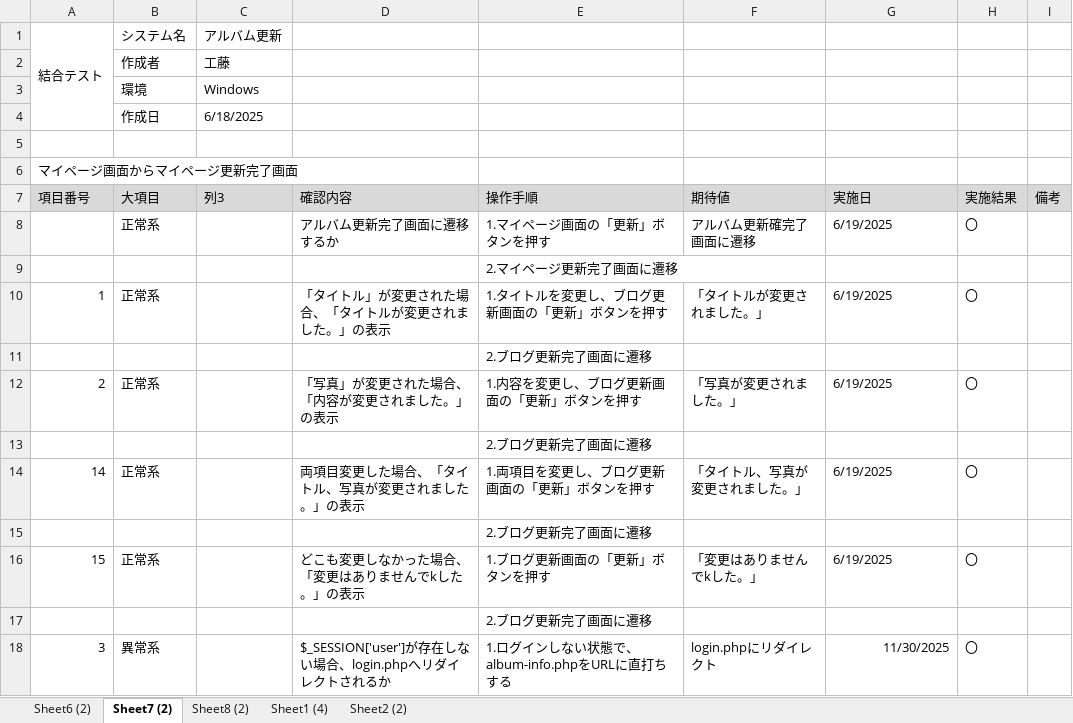
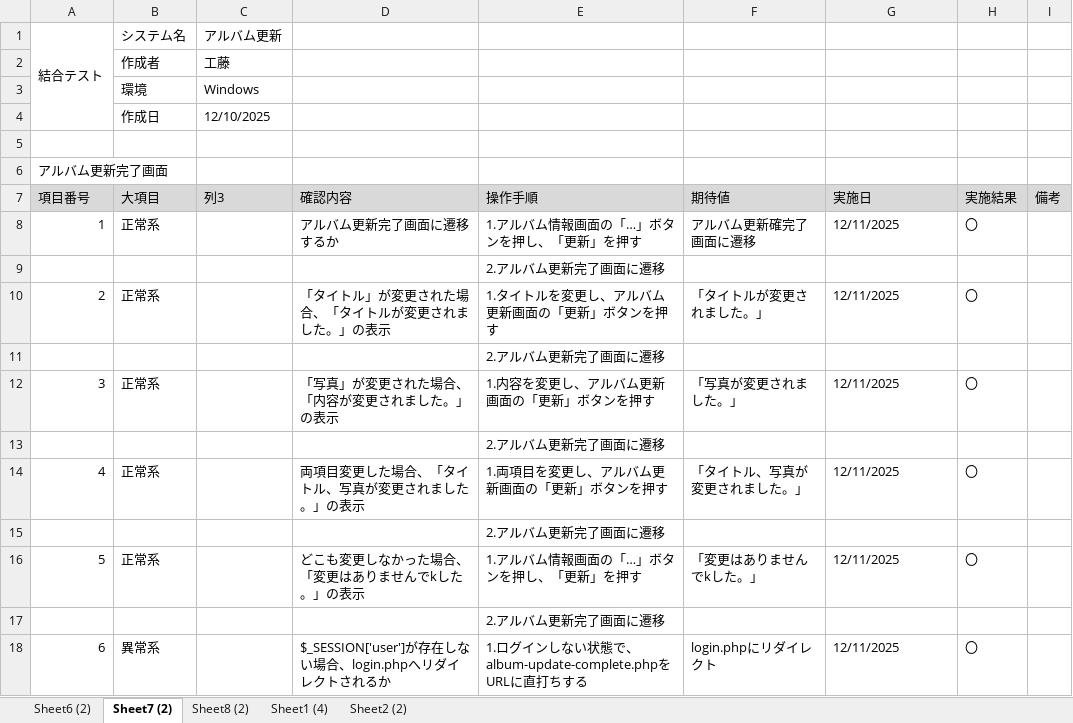
Before and after one commit to KeinF0rest/ketugou-test, an Excel workbook: アルバム更新・削除_結合テスト.xlsx, sheet Sheet7 (2), drawn as a sheet; values as stored, in another font and other column widths than the file's, no borders; table styles not drawn; the diff names each change by its address in the sheet, - before the commit and + after, or states it on an @@ line.

Commit message:
アルバム更新・削除_結合テストの実施

```diff
--- a/アルバム更新・削除_結合テスト.xlsx (sheet Sheet7 (2))
+++ b/アルバム更新・削除_結合テスト.xlsx (sheet Sheet7 (2))
-C4 (列3): 6/18/2025
+C4 (列3): 12/10/2025
-A6 (項目番号): マイページ画面からマイページ更新完了画面
+A6 (項目番号): アルバム更新完了画面
-A8 (項目番号): (empty)
+A8 (項目番号): 1
-E8 (操作手順): 1.マイページ画面の「更新」ボタンを押す
+E8 (操作手順): 1.アルバム情報画面の「…」ボタンを押し、「更新」を押す
-G8 (実施日): 6/19/2025
+G8 (実施日): 12/11/2025
-E9 (操作手順): 2.マイページ更新完了画面に遷移
+E9 (操作手順): 2.アルバム更新完了画面に遷移
-A10 (項目番号): 1
+A10 (項目番号): 2
-E10 (操作手順): 1.タイトルを変更し、ブログ更新画面の「更新」ボタンを押す
+E10 (操作手順): 1.タイトルを変更し、アルバム更新画面の「更新」ボタンを押す
-G10 (実施日): 6/19/2025
+G10 (実施日): 12/11/2025
-E11 (操作手順): 2.ブログ更新完了画面に遷移
+E11 (操作手順): 2.アルバム更新完了画面に遷移
-A12 (項目番号): 2
+A12 (項目番号): 3
-E12 (操作手順): 1.内容を変更し、ブログ更新画面の「更新」ボタンを押す
+E12 (操作手順): 1.内容を変更し、アルバム更新画面の「更新」ボタンを押す
-G12 (実施日): 6/19/2025
+G12 (実施日): 12/11/2025
-E13 (操作手順): 2.ブログ更新完了画面に遷移
+E13 (操作手順): 2.アルバム更新完了画面に遷移
-A14 (項目番号): 14
+A14 (項目番号): 4
-E14 (操作手順): 1.両項目を変更し、ブログ更新画面の「更新」ボタンを押す
+E14 (操作手順): 1.両項目を変更し、アルバム更新画面の「更新」ボタンを押す
-G14 (実施日): 6/19/2025
+G14 (実施日): 12/11/2025
-E15 (操作手順): 2.ブログ更新完了画面に遷移
+E15 (操作手順): 2.アルバム更新完了画面に遷移
-A16 (項目番号): 15
+A16 (項目番号): 5
-E16 (操作手順): 1.ブログ更新画面の「更新」ボタンを押す
+E16 (操作手順): 1.アルバム情報画面の「…」ボタンを押し、「更新」を押す
-G16 (実施日): 6/19/2025
+G16 (実施日): 12/11/2025
-E17 (操作手順): 2.ブログ更新完了画面に遷移
+E17 (操作手順): 2.アルバム更新完了画面に遷移
-A18 (項目番号): 3
+A18 (項目番号): 6
-E18 (操作手順): 1.ログインしない状態で、album-info.phpをURLに直打ちする
+E18 (操作手順): 1.ログインしない状態で、album-update-complete.phpをURLに直打ちする
-G18 (実施日): 11/30/2025
+G18 (実施日): 12/11/2025
-G18 alignment: right
+G18 alignment: left
```
Also changed, not shown: sheet Sheet6 (2), sheet Sheet2 (2), sheet Sheet1 (4), sheet Sheet8 (2).
